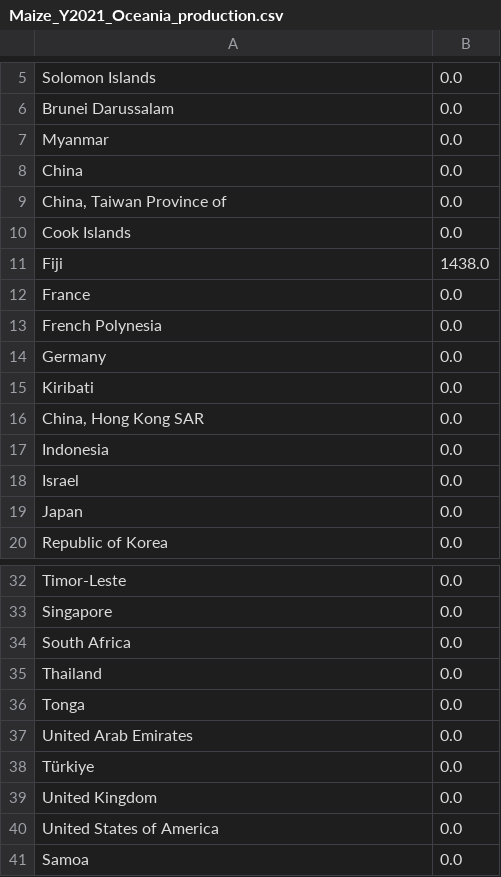
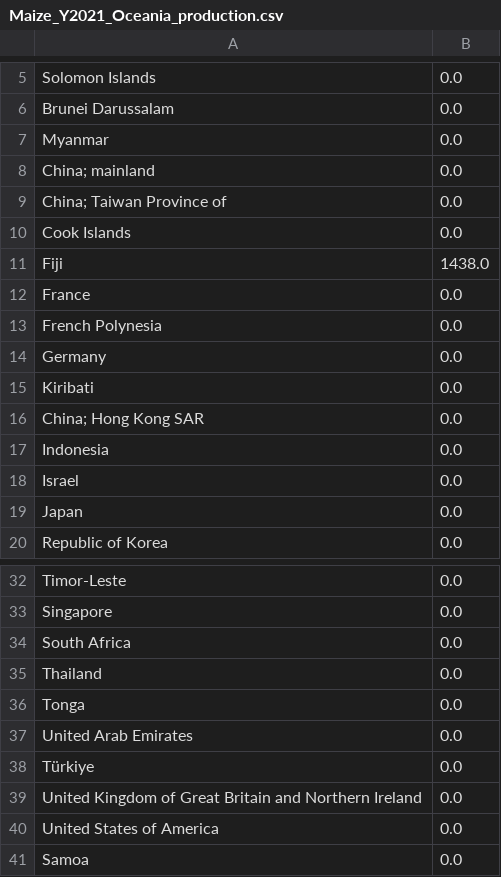
Before and after one commit to lukaszgajewski/pytradeshifts, a CSV file: data/preprocessed_data/Maize_Y2021_Oceania_production.csv, drawn as a sheet; only a part is shown, gaps mark what is left out.

```diff
--- a/data/preprocessed_data/Maize_Y2021_Oceania_production.csv
+++ b/data/preprocessed_data/Maize_Y2021_Oceania_production.csv
@@ -7,4 +7,4 @@ Brunei Darussalam,0.0
 Myanmar,0.0
-China,0.0
-"China, Taiwan Province of",0.0
+China; mainland,0.0
+China; Taiwan Province of,0.0
 Cook Islands,0.0
@@ -15,3 +15,3 @@ Germany,0.0
 Kiribati,0.0
-"China, Hong Kong SAR",0.0
+China; Hong Kong SAR,0.0
 Indonesia,0.0
@@ -38,3 +38,3 @@ United Arab Emirates,0.0
 Türkiye,0.0
-United Kingdom,0.0
+United Kingdom of Great Britain and Northern Ireland,0.0
 United States of America,0.0
```
Also changed, not shown: data/preprocessed_data/Maize_Y2021_Oceania_trade.csv, data/preprocessed_data/Rice_Y2021_Oceania_production.csv, 6 other files.
